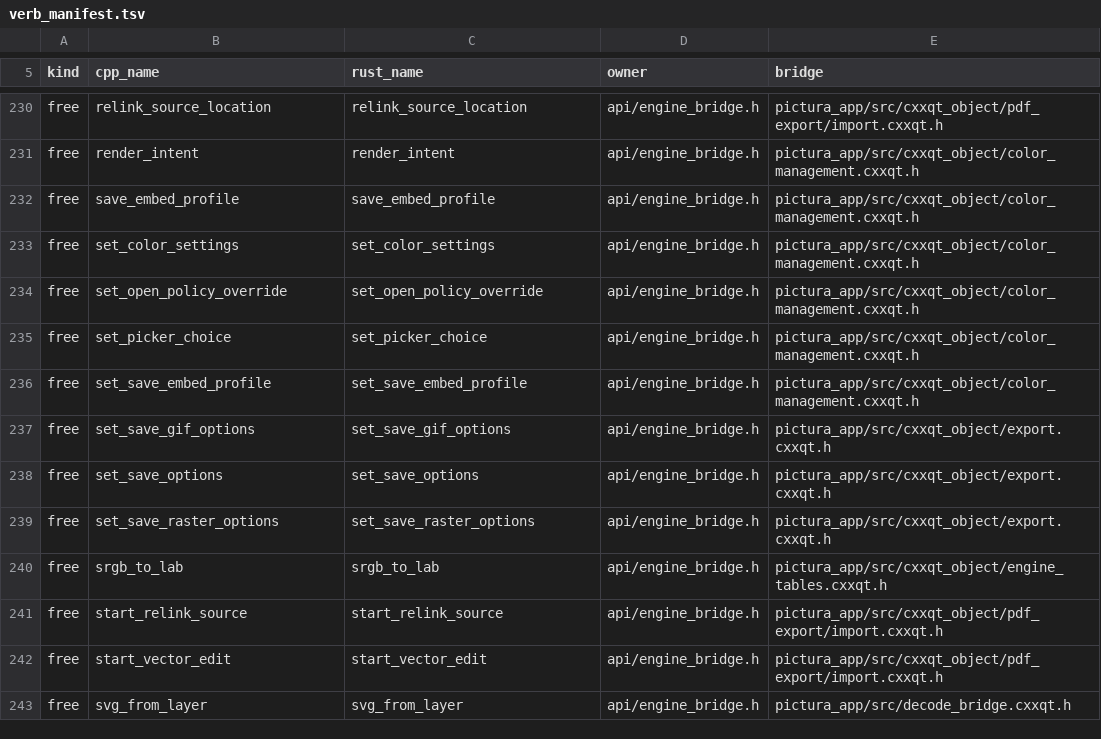
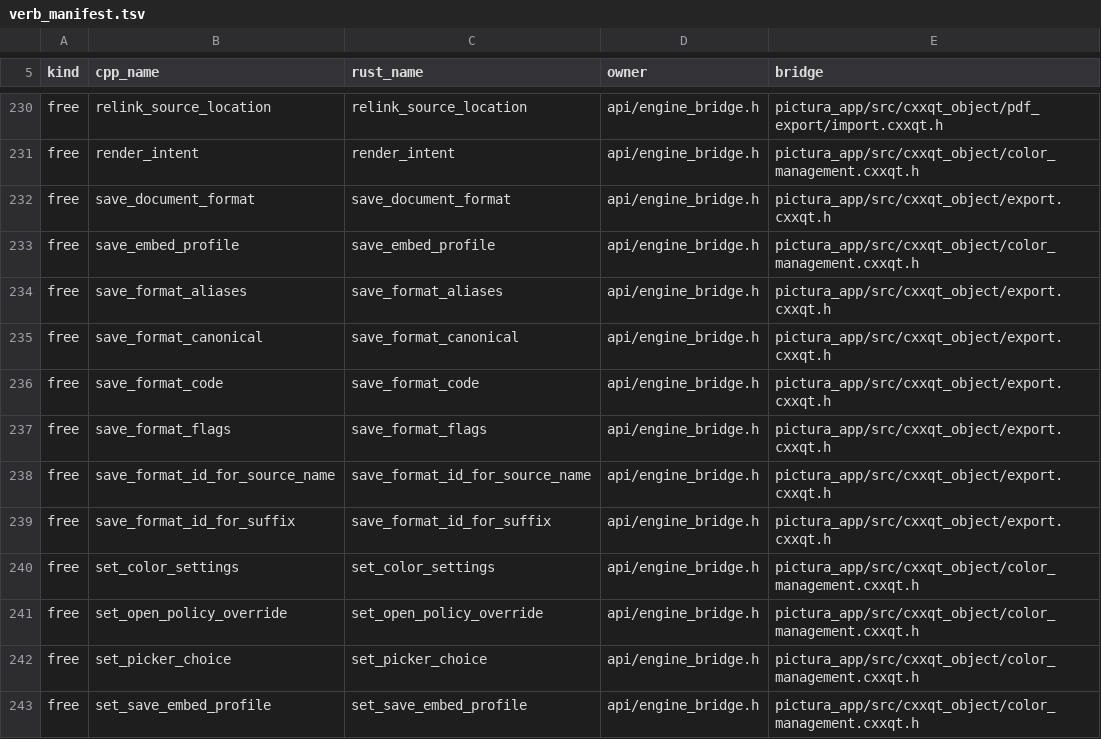
Before and after one commit to KookaStudio/KookaPictura, a TSV file: crates/pictura-app/src/build_config/verb_manifest.tsv, drawn as a sheet; only a part is shown, gaps mark what is left out; the shorter side is filled out with more unchanged rows; the diff names each change by its address in the sheet, - before the commit and + after, or states it on an @@ line.

Commit message:
refactor(io): centralize Save As format resolution (#1395) (#1594)

```diff
--- a/crates/pictura-app/src/build_config/verb_manifest.tsv
+++ b/crates/pictura-app/src/build_config/verb_manifest.tsv
+row 232: free | save_document_format | save_document_format | api/engine_bridge.h | pictura_app/src/cxxqt_object/export.cxxqt.h
+row 234: free | save_format_aliases | save_format_aliases | api/engine_bridge.h | pictura_app/src/cxxqt_object/export.cxxqt.h
+row 235: free | save_format_canonical | save_format_canonical | api/engine_bridge.h | pictura_app/src/cxxqt_object/export.cxxqt.h
+row 236: free | save_format_code | save_format_code | api/engine_bridge.h | pictura_app/src/cxxqt_object/export.cxxqt.h
+row 237: free | save_format_flags | save_format_flags | api/engine_bridge.h | pictura_app/src/cxxqt_object/export.cxxqt.h
+row 238: free | save_format_id_for_source_name | save_format_id_for_source_name | api/engine_bridge.h | pictura_app/src/cxxqt_object/export.cxxqt.h
+row 239: free | save_format_id_for_suffix | save_format_id_for_suffix | api/engine_bridge.h | pictura_app/src/cxxqt_object/export.cxxqt.h
```
Also changed, not shown: 32 other files.
